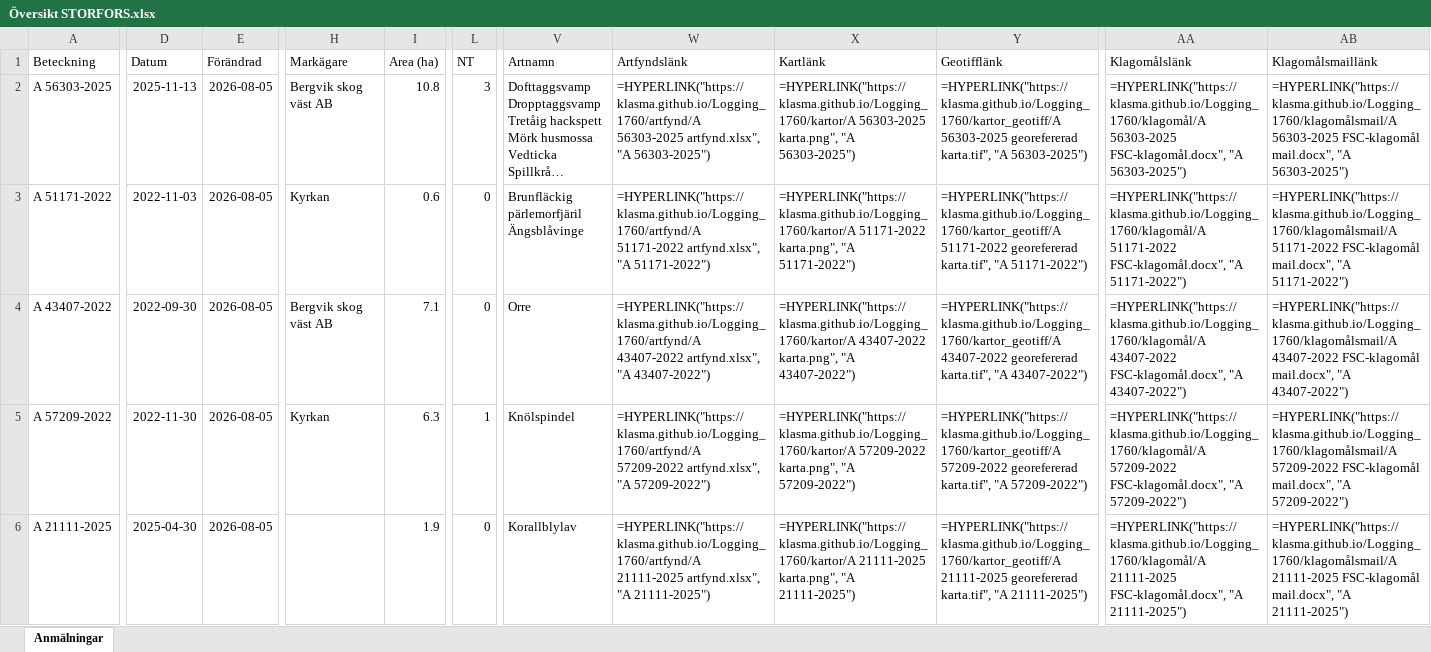
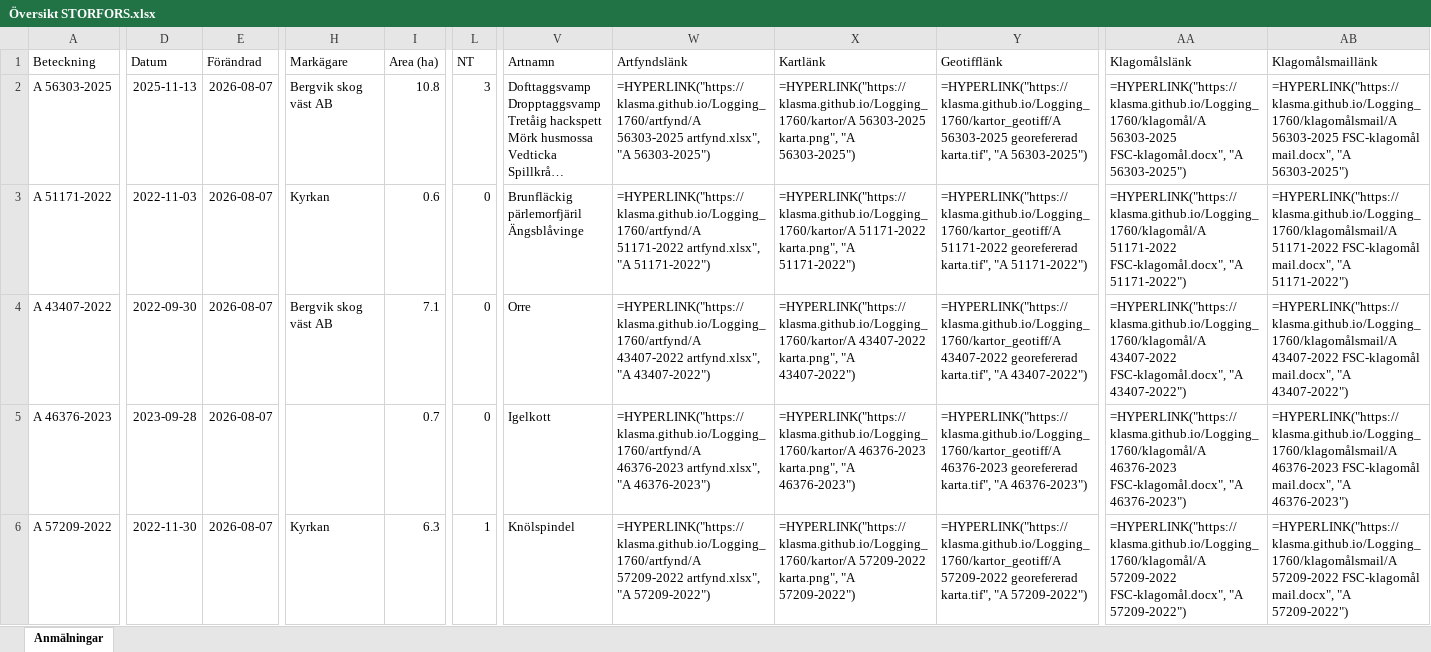
Before and after one commit to klasma/Logging_1760, an Excel workbook: Översikt STORFORS.xlsx, sheet Anmälningar, drawn as a sheet; only a part is shown, gaps mark what is left out; long unchanged cells end in …; values as stored, in another font and other column widths than the file's, no borders; formulas without a stored value are shown as written; the diff covers the shown part only; the diff names each change by its address in the sheet, - before the commit and + after, or states it on an @@ line.

```diff
--- a/Översikt STORFORS.xlsx (sheet Anmälningar)
+++ b/Översikt STORFORS.xlsx (sheet Anmälningar)
-E2:E6 (Förändrad): 2026-08-05
+E2:E6 (Förändrad): 2026-08-07
-A5 (Beteckning): A 57209-2022
+A5 (Beteckning): A 46376-2023
-D5 (Datum): 2022-11-30
+D5 (Datum): 2023-09-28
-H5 (Markägare): Kyrkan
+H5 (Markägare): (empty)
-I5 (Area (ha)): 6.3
+I5 (Area (ha)): 0.7
-L5 (NT): 1
+L5 (NT): 0
-V5 (Artnamn): Knölspindel
+V5 (Artnamn): Igelkott
-W5 (Artfyndslänk): =HYPERLINK("https://klasma.github.io/Logging_1760/artfynd/A 57209-2022 artfynd.xlsx", "A 57209-2022")
+W5 (Artfyndslänk): =HYPERLINK("https://klasma.github.io/Logging_1760/artfynd/A 46376-2023 artfynd.xlsx", "A 46376-2023")
-X5 (Kartlänk): =HYPERLINK("https://klasma.github.io/Logging_1760/kartor/A 57209-2022 karta.png", "A 57209-2022")
+X5 (Kartlänk): =HYPERLINK("https://klasma.github.io/Logging_1760/kartor/A 46376-2023 karta.png", "A 46376-2023")
-Y5 (Geotifflänk): =HYPERLINK("https://klasma.github.io/Logging_1760/kartor_geotiff/A 57209-2022 georefererad karta.tif", "A 57209-2022")
+Y5 (Geotifflänk): =HYPERLINK("https://klasma.github.io/Logging_1760/kartor_geotiff/A 46376-2023 georefererad karta.tif", "A 46376-2023")
-AA5 (Klagomålslänk): =HYPERLINK("https://klasma.github.io/Logging_1760/klagomål/A 57209-2022 FSC-klagomål.docx", "A 57209-2022")
+AA5 (Klagomålslänk): =HYPERLINK("https://klasma.github.io/Logging_1760/klagomål/A 46376-2023 FSC-klagomål.docx", "A 46376-2023")
-AB5 (Klagomålsmaillänk): =HYPERLINK("https://klasma.github.io/Logging_1760/klagomålsmail/A 57209-2022 FSC-klagomål mail.docx", "A 57209-2022")
+AB5 (Klagomålsmaillänk): =HYPERLINK("https://klasma.github.io/Logging_1760/klagomålsmail/A 46376-2023 FSC-klagomål mail.docx", "A 46376-2023")
-A6 (Beteckning): A 21111-2025
+A6 (Beteckning): A 57209-2022
-D6 (Datum): 2025-04-30
+D6 (Datum): 2022-11-30
-H6 (Markägare): (empty)
+H6 (Markägare): Kyrkan
-I6 (Area (ha)): 1.9
+I6 (Area (ha)): 6.3
-L6 (NT): 0
+L6 (NT): 1
-V6 (Artnamn): Korallblylav
+V6 (Artnamn): Knölspindel
-W6 (Artfyndslänk): =HYPERLINK("https://klasma.github.io/Logging_1760/artfynd/A 21111-2025 artfynd.xlsx", "A 21111-2025")
+W6 (Artfyndslänk): =HYPERLINK("https://klasma.github.io/Logging_1760/artfynd/A 57209-2022 artfynd.xlsx", "A 57209-2022")
-X6 (Kartlänk): =HYPERLINK("https://klasma.github.io/Logging_1760/kartor/A 21111-2025 karta.png", "A 21111-2025")
+X6 (Kartlänk): =HYPERLINK("https://klasma.github.io/Logging_1760/kartor/A 57209-2022 karta.png", "A 57209-2022")
-Y6 (Geotifflänk): =HYPERLINK("https://klasma.github.io/Logging_1760/kartor_geotiff/A 21111-2025 georefererad karta.tif", "A 21111-2025")
+Y6 (Geotifflänk): =HYPERLINK("https://klasma.github.io/Logging_1760/kartor_geotiff/A 57209-2022 georefererad karta.tif", "A 57209-2022")
-AA6 (Klagomålslänk): =HYPERLINK("https://klasma.github.io/Logging_1760/klagomål/A 21111-2025 FSC-klagomål.docx", "A 21111-2025")
+AA6 (Klagomålslänk): =HYPERLINK("https://klasma.github.io/Logging_1760/klagomål/A 57209-2022 FSC-klagomål.docx", "A 57209-2022")
-AB6 (Klagomålsmaillänk): =HYPERLINK("https://klasma.github.io/Logging_1760/klagomålsmail/A 21111-2025 FSC-klagomål mail.docx", "A 21111-2025")
+AB6 (Klagomålsmaillänk): =HYPERLINK("https://klasma.github.io/Logging_1760/klagomålsmail/A 57209-2022 FSC-klagomål mail.docx", "A 57209-2022")
```
Also changed, not shown: 655 edited cells elsewhere in this sheet, artfynd/A 21111-2025 artfynd.xlsx, artfynd/A 43407-2022 artfynd.xlsx, 31 other files.
